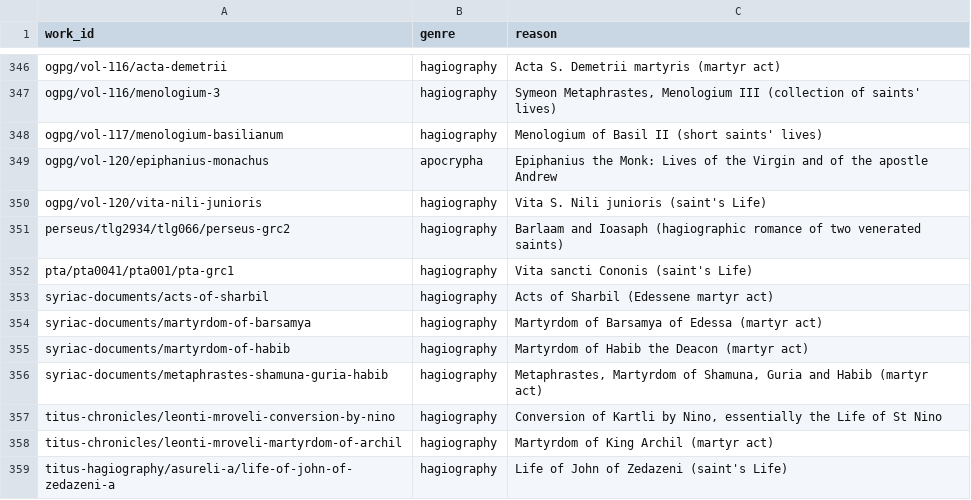
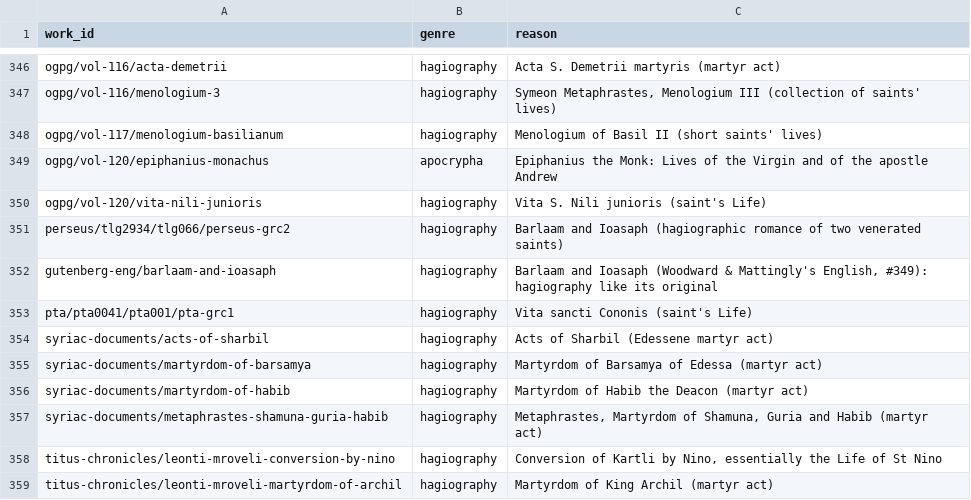
Before and after one commit to jaspax/patristica, a CSV file: patristica/data/genre_overrides.csv, drawn as a sheet; only a part is shown, gaps mark what is left out; the shorter side is filled out with more unchanged rows; the diff names each change by its address in the sheet, - before the commit and + after, or states it on an @@ line.

```diff
--- a/patristica/data/genre_overrides.csv
+++ b/patristica/data/genre_overrides.csv
+row 352: gutenberg-eng/barlaam-and-ioasaph | hagiography | Barlaam and Ioasaph (Woodward & Mattingly's English, #349): hagiography like its original
```
Also changed, not shown: 47 other files.
